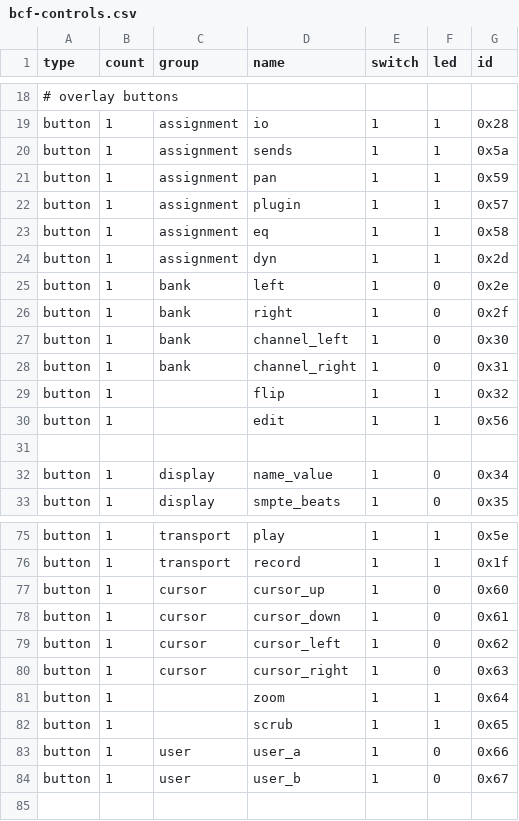
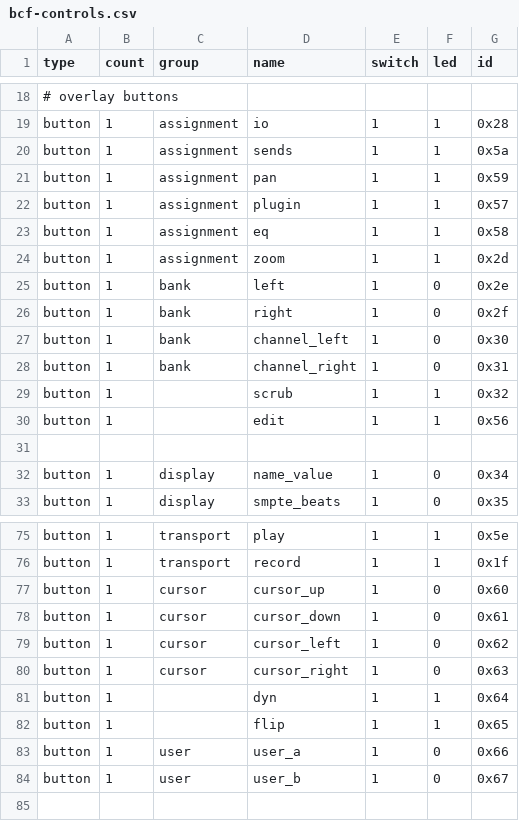
Before and after one commit to Ardour/ardour, a CSV file: libs/surfaces/mackie/scripts/bcf-controls.csv, drawn as a sheet; only a part is shown, gaps mark what is left out.

Commit message:
Jog Wheel Fun:
- When ffwd/rew is pressed, wheel controls speed
- Zoom button allows jog wheel to zoom
- Scrub button cycles jog from scrub to shuttle to whatever it was before



git-svn-id: svn://localhost/ardour2/branches/2.0-ongoing@2155 d708f5d6-7413-0410-9779-e7cbd77b26cf

```diff
--- a/libs/surfaces/mackie/scripts/bcf-controls.csv
+++ b/libs/surfaces/mackie/scripts/bcf-controls.csv
@@ -23,3 +23,3 @@ button,1,assignment,plugin,1,1,0x57
 button,1,assignment,eq,1,1,0x58
-button,1,assignment,dyn,1,1,0x2d
+button,1,assignment,zoom,1,1,0x2d
 button,1,bank,left,1,0,0x2e
@@ -28,3 +28,3 @@ button,1,bank,channel_left,1,0,0x30
 button,1,bank,channel_right,1,0,0x31
-button,1,,flip,1,1,0x32
+button,1,,scrub,1,1,0x32
 button,1,,edit,1,1,0x56
@@ -80,4 +80,4 @@ button,1,cursor,"cursor_left",1,0,0x62
 button,1,cursor,"cursor_right",1,0,0x63
-button,1,,"zoom",1,1,0x64
-button,1,,"scrub",1,1,0x65
+button,1,,"dyn",1,1,0x64
+button,1,,"flip",1,1,0x65
 button,1,user,"user_a",1,0,0x66
```
Also changed, not shown: 18 other files.
